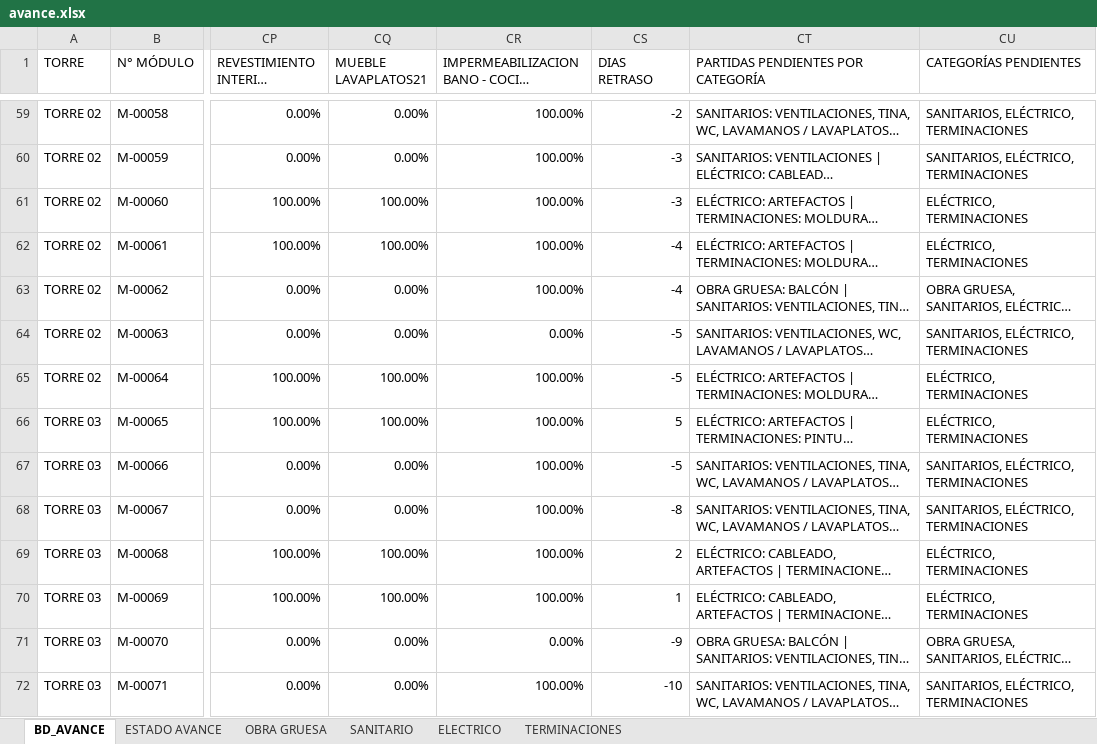
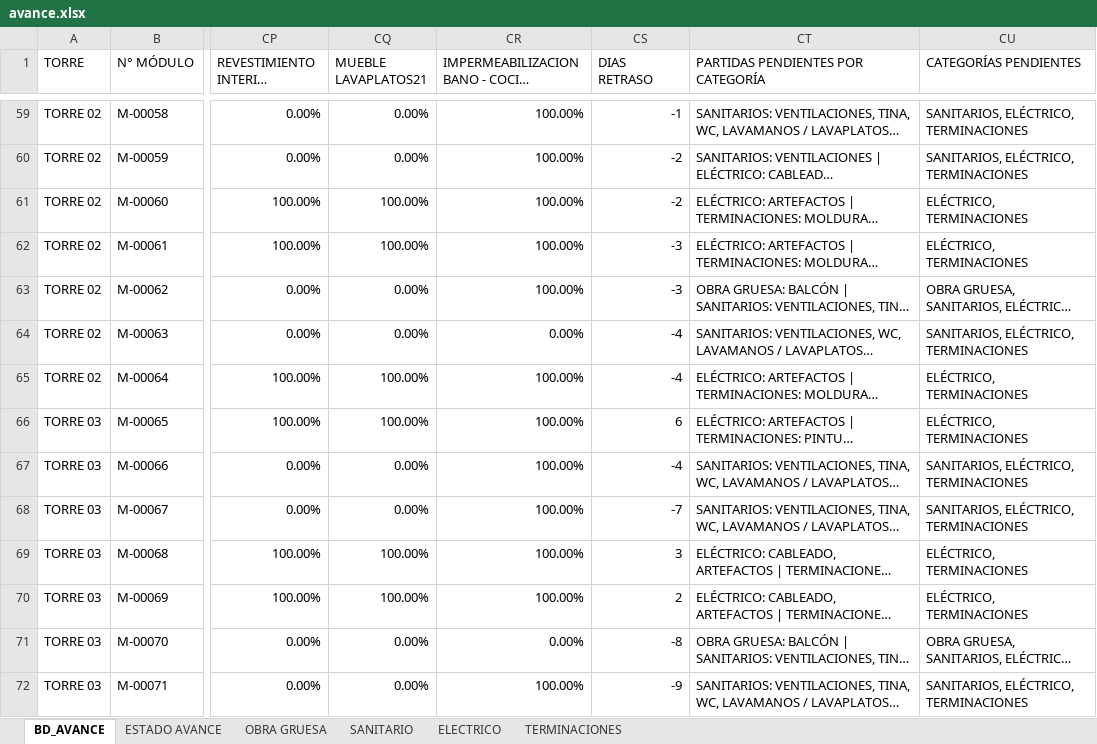
Before and after one commit to ArielPint/LA-CHACRA, an Excel workbook: data/avance.xlsx, sheet BD_AVANCE, drawn as a sheet; only a part is shown, gaps mark what is left out; long unchanged cells end in …; values as stored, in another font and other column widths than the file's, no borders; conditional formats and table styles not drawn; the diff covers the shown part only; the diff names each change by its address in the sheet, - before the commit and + after, or states it on an @@ line.

```diff
--- a/data/avance.xlsx (sheet BD_AVANCE)
+++ b/data/avance.xlsx (sheet BD_AVANCE)
-CS59 (DIAS RETRASO): -2
+CS59 (DIAS RETRASO): -1
-CS60:CS61 (DIAS RETRASO): -3
+CS60:CS61 (DIAS RETRASO): -2
-CS62:CS63 (DIAS RETRASO): -4
+CS62:CS63 (DIAS RETRASO): -3
-CS64:CS65 (DIAS RETRASO): -5
+CS64:CS65 (DIAS RETRASO): -4
-CS66 (DIAS RETRASO): 5
+CS66 (DIAS RETRASO): 6
-CS67 (DIAS RETRASO): -5
+CS67 (DIAS RETRASO): -4
-CS68 (DIAS RETRASO): -8
+CS68 (DIAS RETRASO): -7
-CS69 (DIAS RETRASO): 2
+CS69 (DIAS RETRASO): 3
-CS70 (DIAS RETRASO): 1
+CS70 (DIAS RETRASO): 2
-CS71 (DIAS RETRASO): -9
+CS71 (DIAS RETRASO): -8
-CS72 (DIAS RETRASO): -10
+CS72 (DIAS RETRASO): -9
```
Also changed, not shown: 51 edited cells elsewhere in this sheet, sheet TERMINACIONES, sheet SANITARIO, sheet ELECTRICO, 2 other files.
